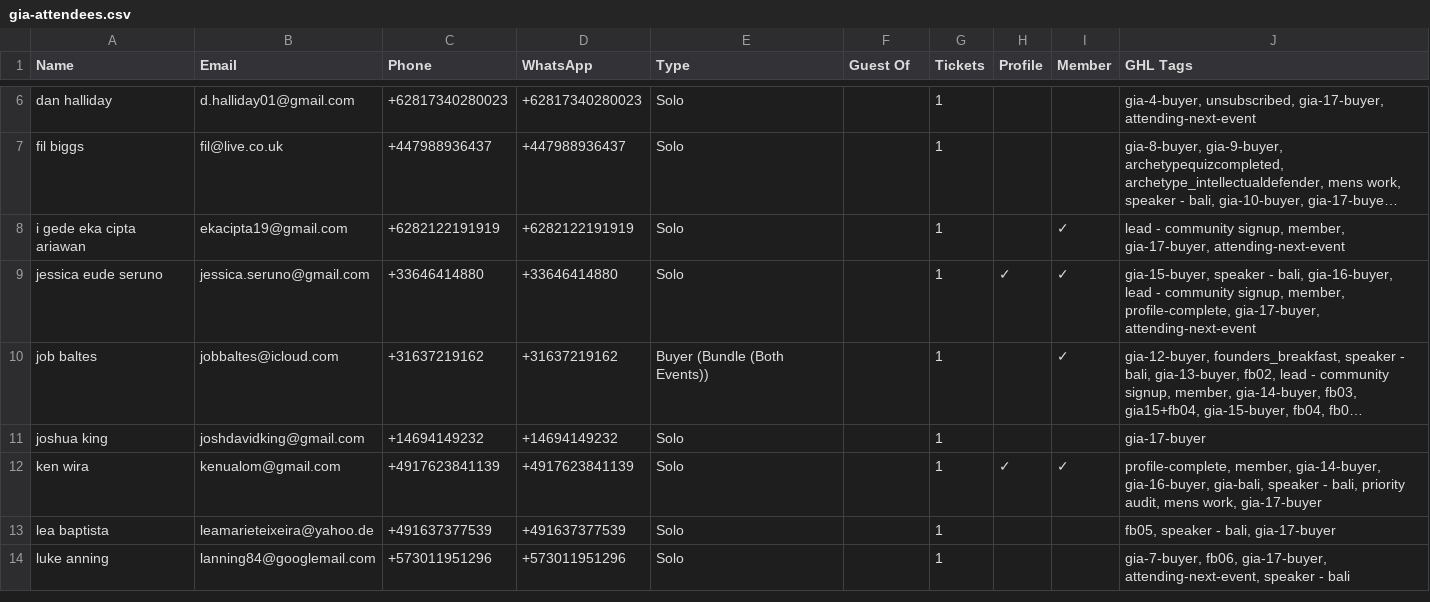
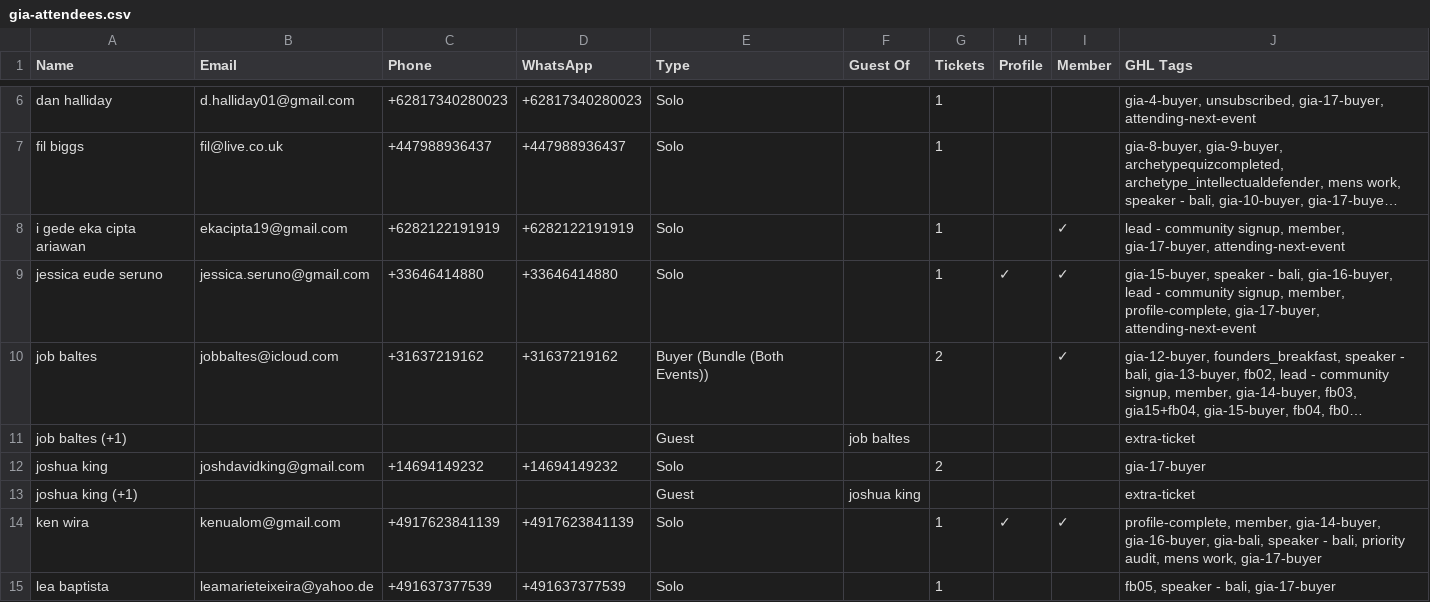
Before and after one commit to parallaxxlifeco/event-dashboard, a CSV file: gia-attendees.csv, drawn as a sheet; only a part is shown, gaps mark what is left out; the shorter side is filled out with more unchanged rows; long unchanged cells end in …; addresses are those after the commit; the diff names each change by its address in the sheet, - before the commit and + after, or states it on an @@ line.

```diff
--- a/gia-attendees.csv
+++ b/gia-attendees.csv
-G10 (Tickets): 1
+G10 (Tickets): 2
+row 11: job baltes (+1) |  |  |  | Guest | job baltes |  |  |  | extra-ticket
-G12 (Tickets): 1
+G12 (Tickets): 2
+row 13: joshua king (+1) |  |  |  | Guest | joshua king |  |  |  | extra-ticket
```
Also changed, not shown: 1 other file.
